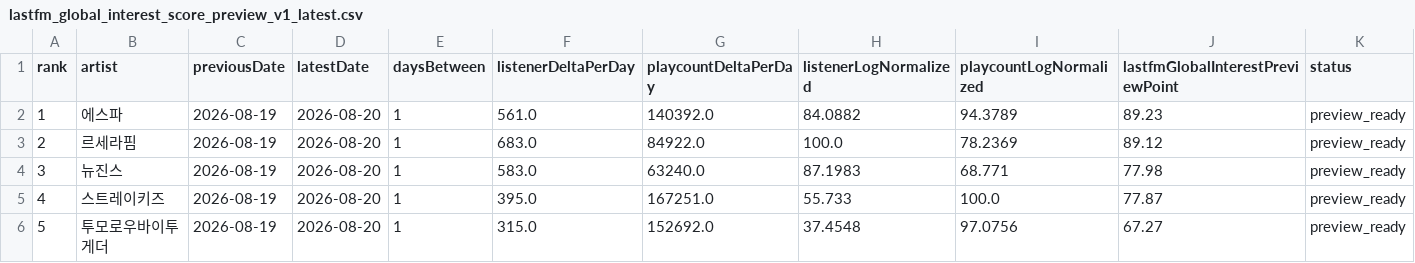
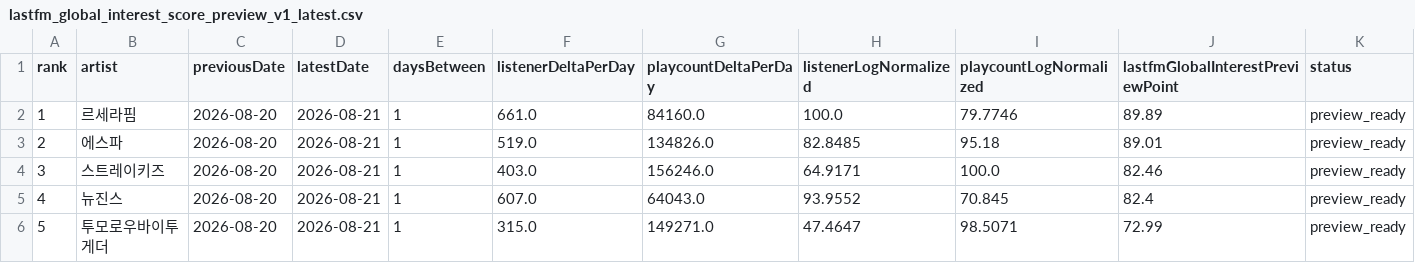
Before and after one commit to kpopmaker/fandex, a CSV file: data/lastfm-cloud/lastfm_global_interest_score_preview_v1_latest.csv, drawn as a sheet; only a part is shown; the diff covers the shown part only.

```diff
--- a/data/lastfm-cloud/lastfm_global_interest_score_preview_v1_latest.csv
+++ b/data/lastfm-cloud/lastfm_global_interest_score_preview_v1_latest.csv
@@ -1,6 +1,6 @@
 rank,artist,previousDate,latestDate,daysBetween,listenerDeltaPerDay,playcountDeltaPerDay,listenerLogNormalized,playcountLogNormalized,lastfmGlobalInterestPreviewPoint,status
-1,에스파,2026-08-19,2026-08-20,1,561.0,140392.0,84.0882,94.3789,89.23,preview_ready
-2,르세라핌,2026-08-19,2026-08-20,1,683.0,84922.0,100.0,78.2369,89.12,preview_ready
-3,뉴진스,2026-08-19,2026-08-20,1,583.0,63240.0,87.1983,68.771,77.98,preview_ready
-4,스트레이키즈,2026-08-19,2026-08-20,1,395.0,167251.0,55.733,100.0,77.87,preview_ready
-5,투모로우바이투게더,2026-08-19,2026-08-20,1,315.0,152692.0,37.4548,97.0756,67.27,preview_ready
+1,르세라핌,2026-08-20,2026-08-21,1,661.0,84160.0,100.0,79.7746,89.89,preview_ready
+2,에스파,2026-08-20,2026-08-21,1,519.0,134826.0,82.8485,95.18,89.01,preview_ready
+3,스트레이키즈,2026-08-20,2026-08-21,1,403.0,156246.0,64.9171,100.0,82.46,preview_ready
+4,뉴진스,2026-08-20,2026-08-21,1,607.0,64043.0,93.9552,70.845,82.4,preview_ready
+5,투모로우바이투게더,2026-08-20,2026-08-21,1,315.0,149271.0,47.4647,98.5071,72.99,preview_ready
```
Also changed, not shown: 33 edited cells elsewhere in this file, data/lastfm-cloud/lastfm_artist_interest_history_v1.csv, data/lastfm-cloud/lastfm_global_interest_delta_v1_latest.csv, 1 other file.
